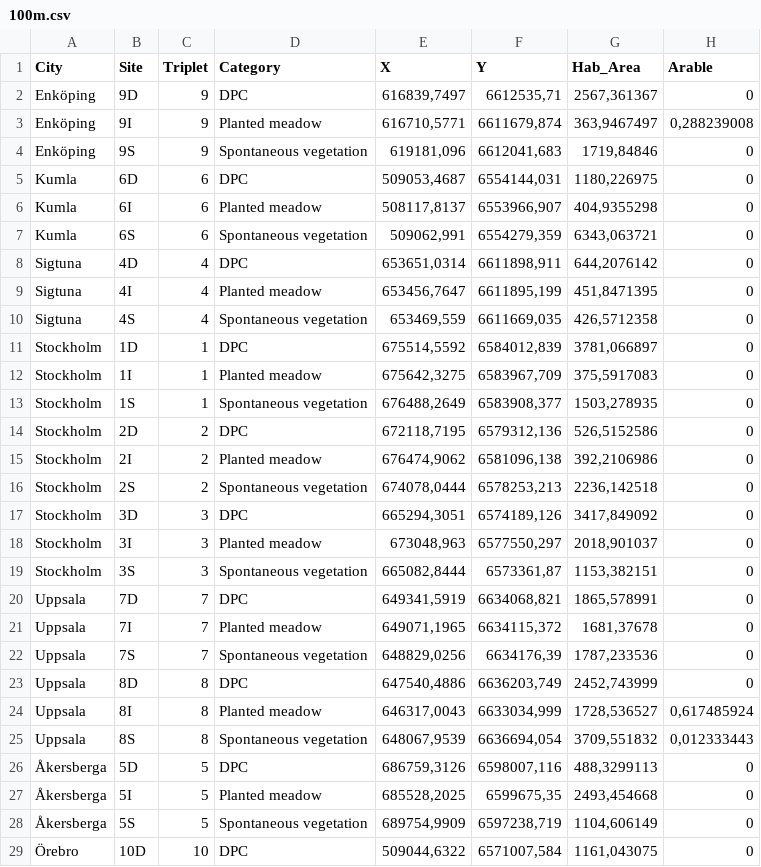
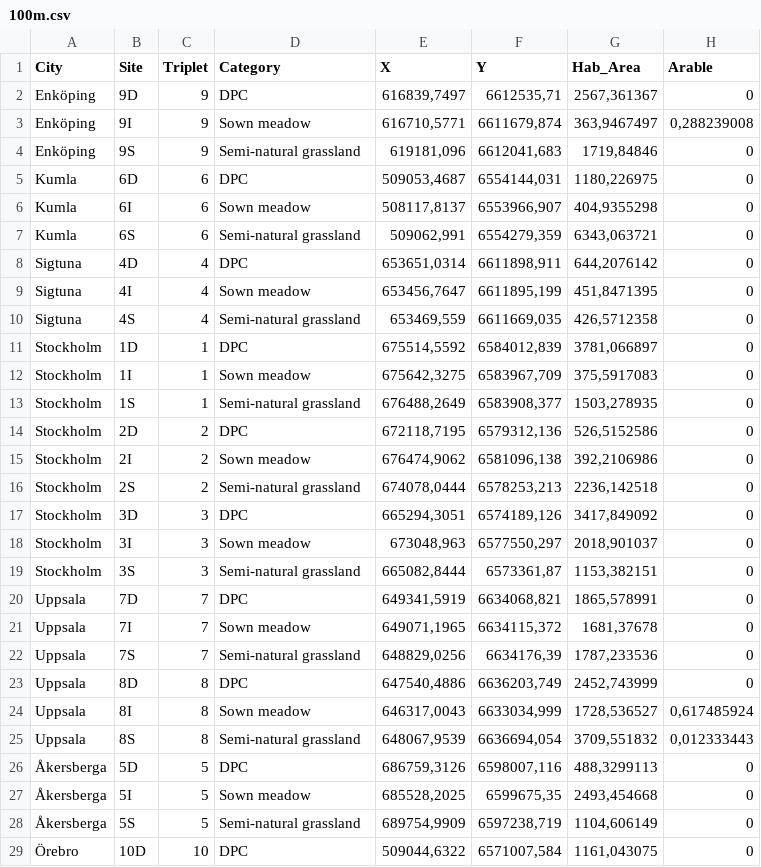
Before and after one commit to julianadf/PollInUrban, a CSV file: data/100m.csv, drawn as a sheet; only a part is shown; the diff covers the shown part only; the diff names each change by its address in the sheet, - before the commit and + after, or states it on an @@ line.

```diff
--- a/data/100m.csv
+++ b/data/100m.csv
-D3 (Category): Planted meadow
+D3 (Category): Sown meadow
-D4 (Category): Spontaneous vegetation
+D4 (Category): Semi-natural grassland
-D6 (Category): Planted meadow
+D6 (Category): Sown meadow
-D7 (Category): Spontaneous vegetation
+D7 (Category): Semi-natural grassland
-D9 (Category): Planted meadow
+D9 (Category): Sown meadow
-D10 (Category): Spontaneous vegetation
+D10 (Category): Semi-natural grassland
-D12 (Category): Planted meadow
+D12 (Category): Sown meadow
-D13 (Category): Spontaneous vegetation
+D13 (Category): Semi-natural grassland
-D15 (Category): Planted meadow
+D15 (Category): Sown meadow
-D16 (Category): Spontaneous vegetation
+D16 (Category): Semi-natural grassland
-D18 (Category): Planted meadow
+D18 (Category): Sown meadow
-D19 (Category): Spontaneous vegetation
+D19 (Category): Semi-natural grassland
-D21 (Category): Planted meadow
+D21 (Category): Sown meadow
-D22 (Category): Spontaneous vegetation
+D22 (Category): Semi-natural grassland
-D24 (Category): Planted meadow
+D24 (Category): Sown meadow
-D25 (Category): Spontaneous vegetation
+D25 (Category): Semi-natural grassland
-D27 (Category): Planted meadow
+D27 (Category): Sown meadow
-D28 (Category): Spontaneous vegetation
+D28 (Category): Semi-natural grassland
```
Also changed, not shown: 6 edited cells elsewhere in this file, data/1km.csv, data/databases for modelling/tot.richness.100m.csv, 27 other files.
